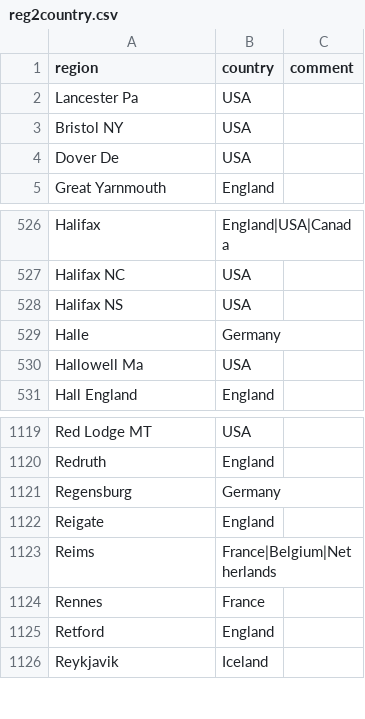
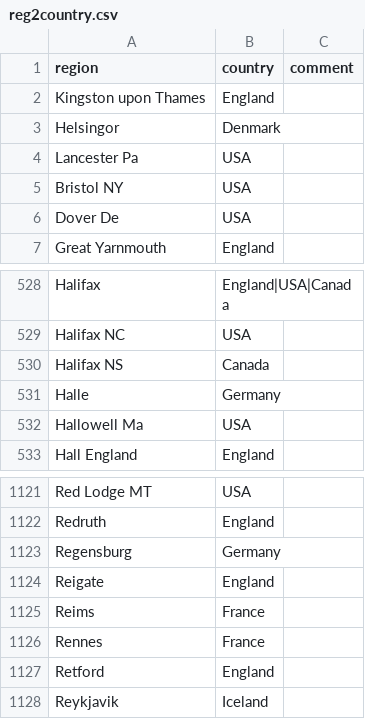
Before and after one commit to COMHIS/bibliographica, a CSV file: inst/extdata/reg2country.csv, drawn as a sheet; only a part is shown, gaps mark what is left out.

```diff
--- a/inst/extdata/reg2country.csv
+++ b/inst/extdata/reg2country.csv
@@ -1,2 +1,4 @@
 region;country;comment
+Kingston upon Thames;England;
+Helsingor;Denmark;
 Lancester Pa;USA;
@@ -527,3 +529,3 @@ Halifax;England|USA|Canada;
 Halifax NC;USA;
-Halifax NS;USA;
+Halifax NS;Canada;
 Halle;Germany;
@@ -1122,3 +1124,3 @@ Regensburg;Germany;
 Reigate;England;
-Reims;France|Belgium|Netherlands;
+Reims;France;
 Rennes;France;
```
Also changed, not shown: inst/extdata/PublicationPlaceSynonymes.csv.
